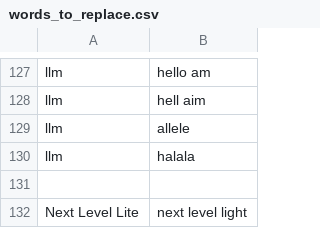
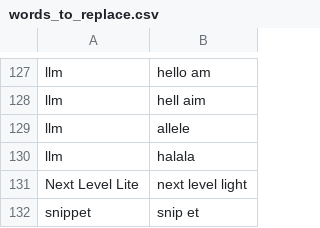
Before and after one commit to chromalchemy/talon-community, a CSV file: settings/words_to_replace.csv, drawn as a sheet; only a part is shown, gaps mark what is left out; removed rows and columns are numbered as before the commit, all else as after; the diff names each change by its address in the sheet, - before the commit and + after, or states it on an @@ line.

Commit message:
Refined words

```diff
--- a/settings/words_to_replace.csv
+++ b/settings/words_to_replace.csv
-row 131: (empty)
+row 132: snippet | snip et
```
Also changed, not shown: 1 other file.
